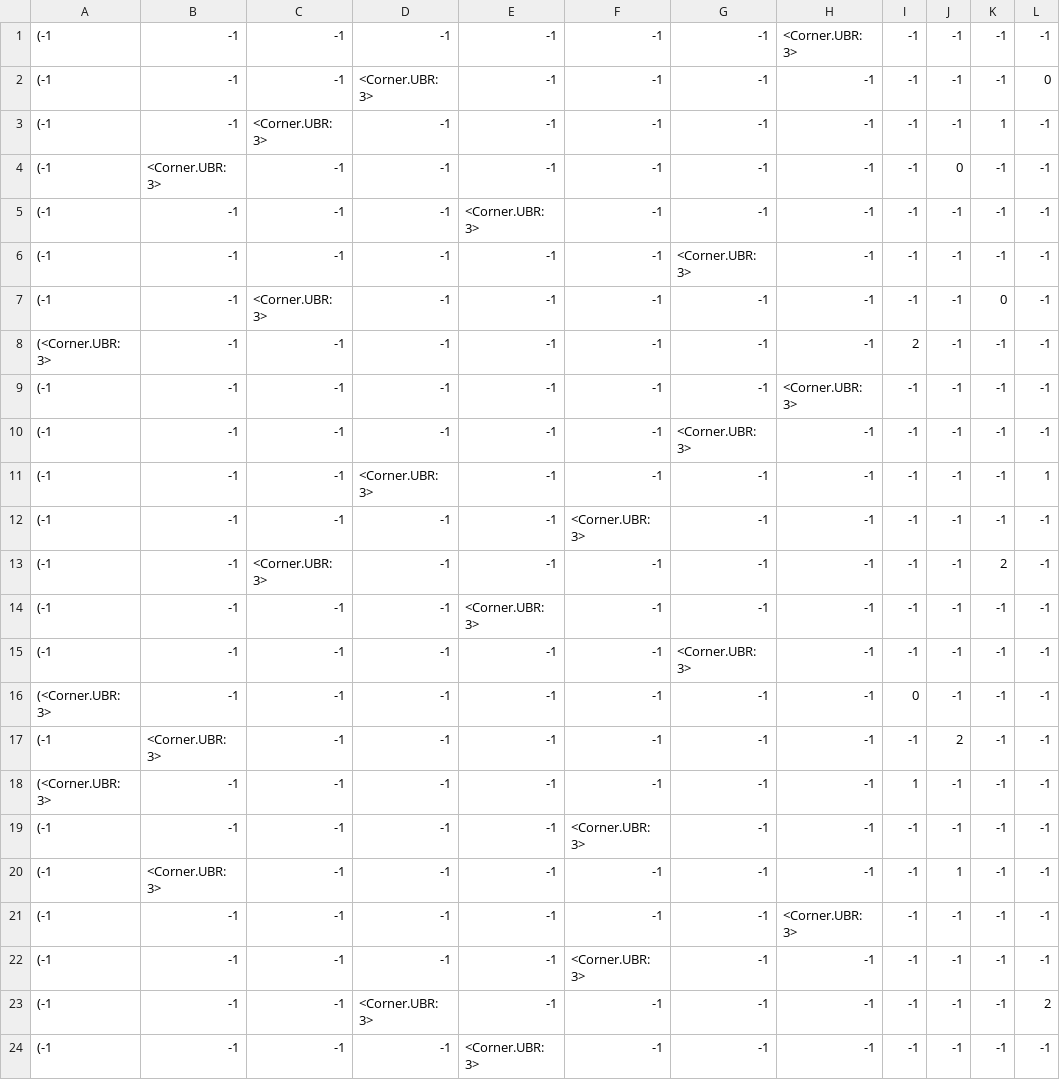
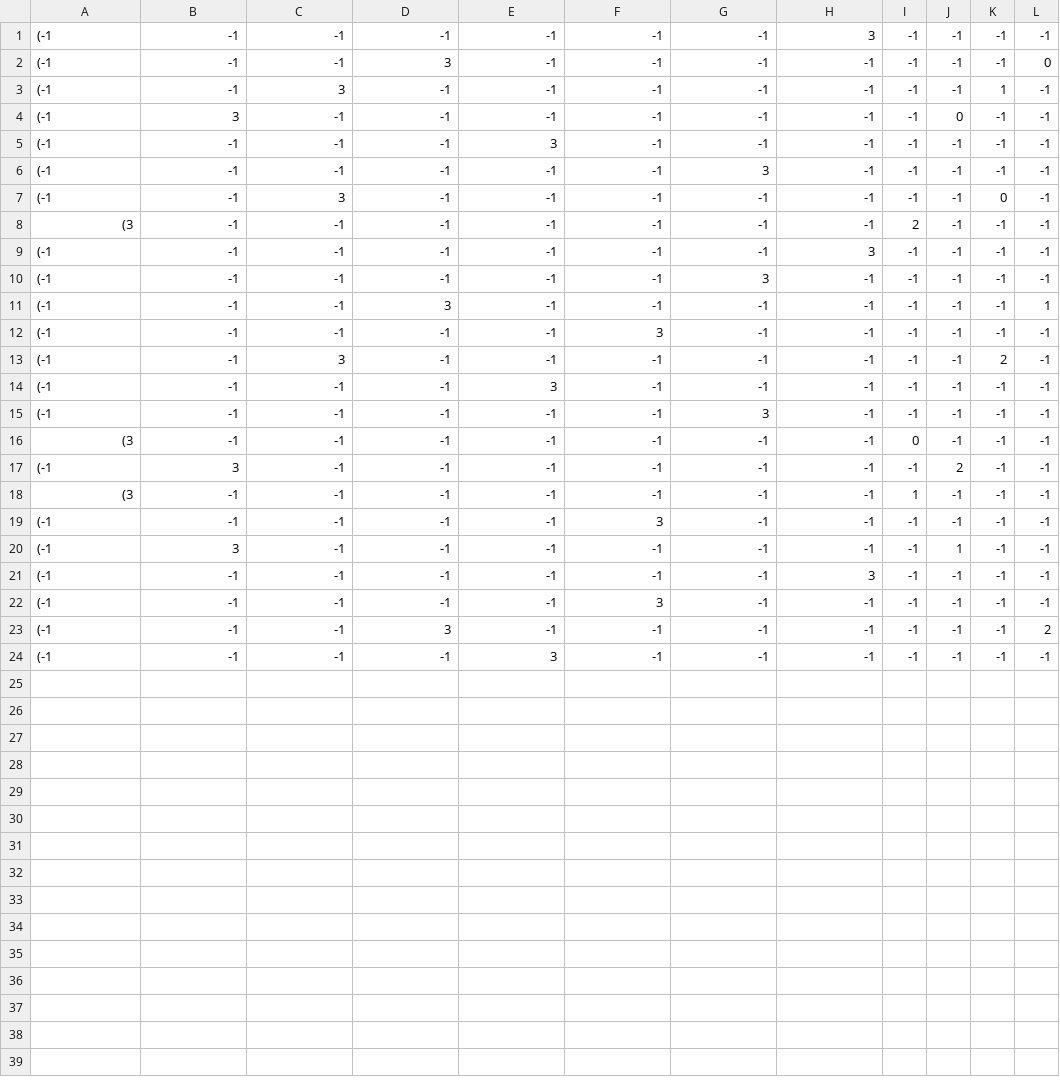
Before and after one commit to Kaskapa/Rubiks-Cube-Solver-CPP, a CSV file: heuristics/heuristicsJson3.csv, drawn as a sheet; only a part is shown; the diff names each change by its address in the sheet, - before the commit and + after, or states it on an @@ line.

```diff
--- a/heuristics/heuristicsJson3.csv
+++ b/heuristics/heuristicsJson3.csv
-H1: <Corner.UBR: 3>
+H1: 3
-D2: <Corner.UBR: 3>
+D2: 3
-C3: <Corner.UBR: 3>
+C3: 3
-B4: <Corner.UBR: 3>
+B4: 3
-E5: <Corner.UBR: 3>
+E5: 3
-G6: <Corner.UBR: 3>
+G6: 3
-C7: <Corner.UBR: 3>
+C7: 3
-A8: (<Corner.UBR: 3>
+A8: (3
-H9: <Corner.UBR: 3>
+H9: 3
-G10: <Corner.UBR: 3>
+G10: 3
-D11: <Corner.UBR: 3>
+D11: 3
-F12: <Corner.UBR: 3>
+F12: 3
-C13: <Corner.UBR: 3>
+C13: 3
-E14: <Corner.UBR: 3>
+E14: 3
-G15: <Corner.UBR: 3>
+G15: 3
-A16: (<Corner.UBR: 3>
+A16: (3
-B17: <Corner.UBR: 3>
+B17: 3
-A18: (<Corner.UBR: 3>
+A18: (3
-F19: <Corner.UBR: 3>
+F19: 3
-B20: <Corner.UBR: 3>
+B20: 3
-H21: <Corner.UBR: 3>
+H21: 3
-F22: <Corner.UBR: 3>
+F22: 3
-D23: <Corner.UBR: 3>
+D23: 3
-E24: <Corner.UBR: 3>
+E24: 3
```
Also changed, not shown: heuristics/heuristicsJson0.csv, heuristics/heuristicsJson1.csv, 35 other files.
